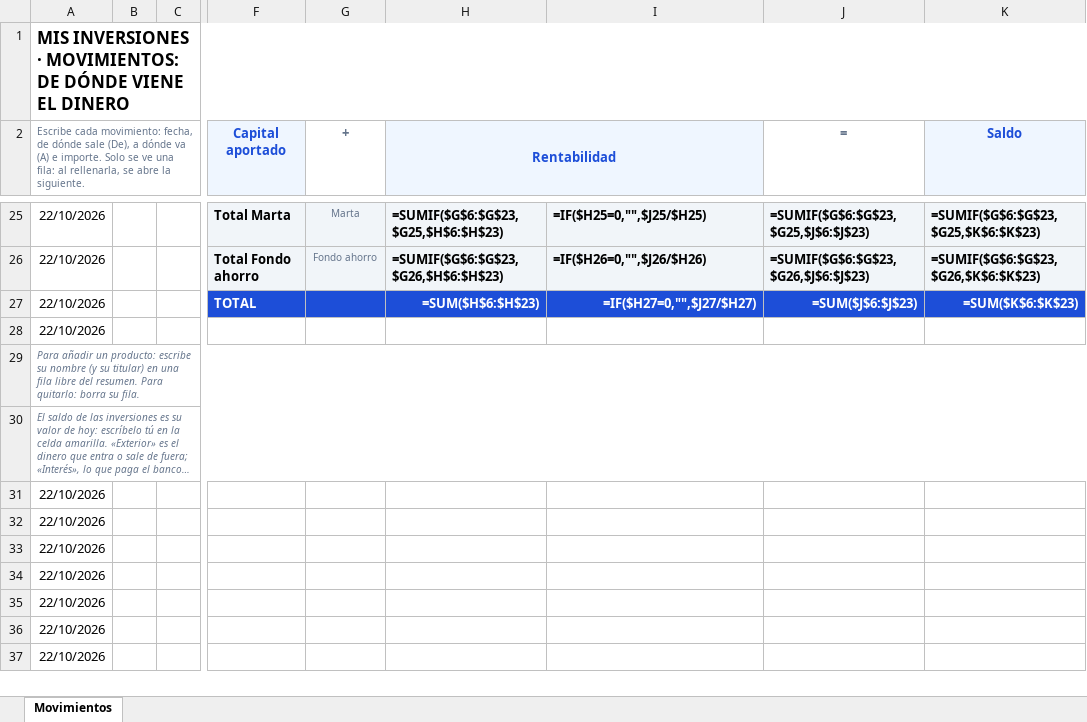
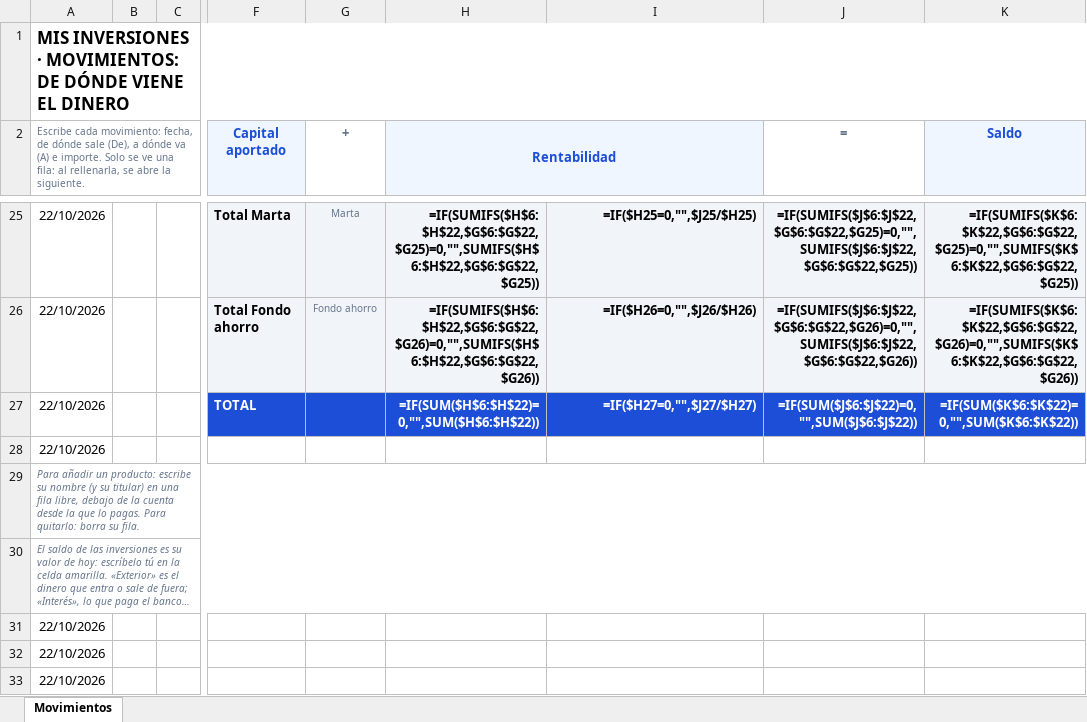
Before and after one commit to mory8000/inversiones, an Excel workbook: Movimientos.xlsx, sheet Movimientos, drawn as a sheet; only a part is shown, gaps mark what is left out; the shorter side is filled out with more unchanged rows; long unchanged cells end in …; values as stored, in another font and other column widths than the file's, no borders; formulas without a stored value are shown as written; conditional formats not drawn; the diff covers the shown part only; the diff names each change by its address in the sheet, - before the commit and + after, or states it on an @@ line.

Commit message:
El Excel agrupa las inversiones bajo su cuenta y suma el total de cada cuenta
Co-authored-by: arena-agent <297053741+arena-agent@users.noreply.github.com>

```diff
--- a/Movimientos.xlsx (sheet Movimientos)
+++ b/Movimientos.xlsx (sheet Movimientos)
-H25 (Rentabilidad): =SUMIF($G$6:$G$23,$G25,$H$6:$H$23)
+H25 (Rentabilidad): =IF(SUMIFS($H$6:$H$22,$G$6:$G$22,$G25)=0,"",SUMIFS($H$6:$H$22,$G$6:$G$22,$G25))
-H25:K26 alignment: left
+H25:K26 alignment: right
-J25 (=): =SUMIF($G$6:$G$23,$G25,$J$6:$J$23)
+J25 (=): =IF(SUMIFS($J$6:$J$22,$G$6:$G$22,$G25)=0,"",SUMIFS($J$6:$J$22,$G$6:$G$22,$G25))
-K25 (Saldo): =SUMIF($G$6:$G$23,$G25,$K$6:$K$23)
+K25 (Saldo): =IF(SUMIFS($K$6:$K$22,$G$6:$G$22,$G25)=0,"",SUMIFS($K$6:$K$22,$G$6:$G$22,$G25))
-H26 (Rentabilidad): =SUMIF($G$6:$G$23,$G26,$H$6:$H$23)
+H26 (Rentabilidad): =IF(SUMIFS($H$6:$H$22,$G$6:$G$22,$G26)=0,"",SUMIFS($H$6:$H$22,$G$6:$G$22,$G26))
-J26 (=): =SUMIF($G$6:$G$23,$G26,$J$6:$J$23)
+J26 (=): =IF(SUMIFS($J$6:$J$22,$G$6:$G$22,$G26)=0,"",SUMIFS($J$6:$J$22,$G$6:$G$22,$G26))
-K26 (Saldo): =SUMIF($G$6:$G$23,$G26,$K$6:$K$23)
+K26 (Saldo): =IF(SUMIFS($K$6:$K$22,$G$6:$G$22,$G26)=0,"",SUMIFS($K$6:$K$22,$G$6:$G$22,$G26))
-H27 (Rentabilidad): =SUM($H$6:$H$23)
+H27 (Rentabilidad): =IF(SUM($H$6:$H$22)=0,"",SUM($H$6:$H$22))
-J27 (=): =SUM($J$6:$J$23)
+J27 (=): =IF(SUM($J$6:$J$22)=0,"",SUM($J$6:$J$22))
-K27 (Saldo): =SUM($K$6:$K$23)
+K27 (Saldo): =IF(SUM($K$6:$K$22)=0,"",SUM($K$6:$K$22))
-A29: …una fila libre del resumen. Para quitarlo:…
+A29: …una fila libre, debajo de la cuenta desde la que lo pagas. Para quitarlo:…
```
Also changed, not shown: 1 added row, 1 removed row, 25 edited cells and cell formats elsewhere in this sheet, 2 other files.
